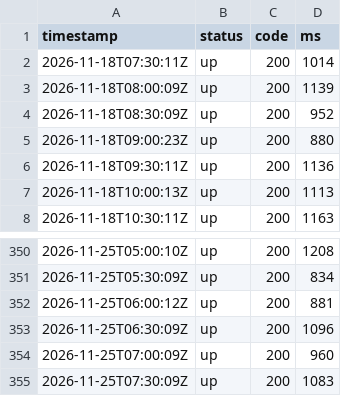
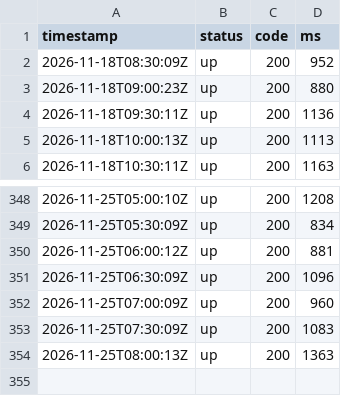
Before and after one commit to sysmike/statuspage, a CSV file: history/raw/umami.csv, drawn as a sheet; only a part is shown, gaps mark what is left out.

```diff
--- a/history/raw/umami.csv
+++ b/history/raw/umami.csv
@@ -1,4 +1,2 @@
 timestamp,status,code,ms
-2026-11-18T07:30:11Z,up,200,1014
-2026-11-18T08:00:09Z,up,200,1139
 2026-11-18T08:30:09Z,up,200,952
@@ -355 +353,2 @@ timestamp,status,code,ms
 2026-11-25T07:30:09Z,up,200,1083
+2026-11-25T08:00:13Z,up,200,1363
```
Also changed, not shown: history/raw/backupmx.csv, history/raw/blog.csv, 16 other files.
